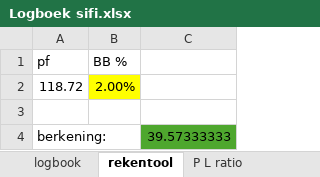
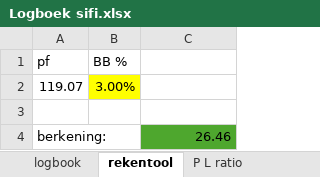
Before and after one commit to Harm-prive/Soft_Lure_Plan, an Excel workbook: Logboek sifi.xlsx, sheet rekentool, drawn as a sheet; values as stored, in another font and other column widths than the file's, no borders; removed rows and columns are numbered as before the commit, all else as after; the diff names each change by its address in the sheet, - before the commit and + after, or states it on an @@ line.

```diff
--- a/Logboek sifi.xlsx (sheet rekentool)
+++ b/Logboek sifi.xlsx (sheet rekentool)
-row 2: 118.72 | 2.00%
+row 2: 119.07 | 3.00%
-C4: 39.57333333
+C4: 26.46
```
Also changed, not shown: sheet logbook, sheet P L ratio.
